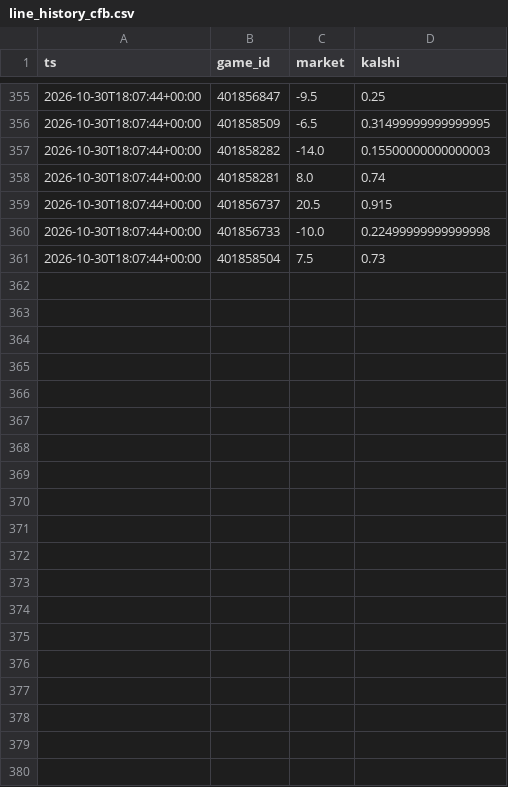
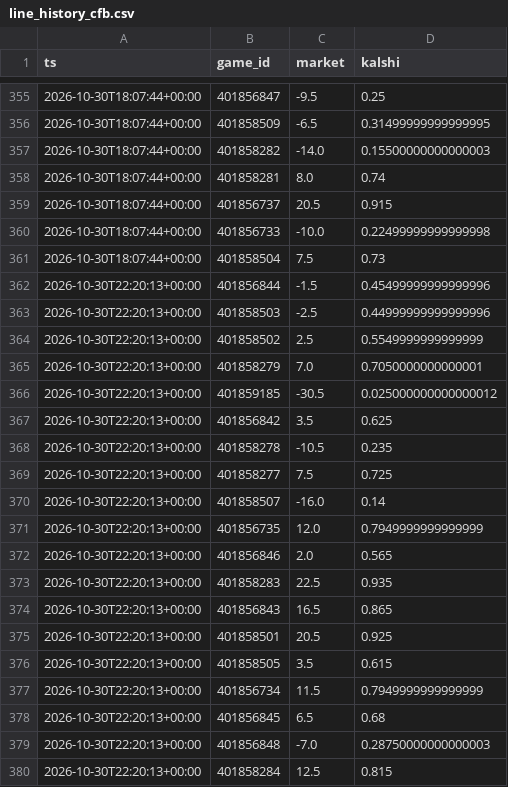
Before and after one commit to dylankelly0233-hoops/alphapoint-dashboards, a CSV file: line_history_cfb.csv, drawn as a sheet; only a part is shown, gaps mark what is left out; the diff covers the shown part only; the diff names each change by its address in the sheet, - before the commit and + after, or states it on an @@ line.

```diff
--- a/line_history_cfb.csv
+++ b/line_history_cfb.csv
+row 362: 2026-10-30T22:20:13+00:00 | 401856844 | -1.5 | 0.45499999999999996
+row 363: 2026-10-30T22:20:13+00:00 | 401858503 | -2.5 | 0.44999999999999996
+row 364: 2026-10-30T22:20:13+00:00 | 401858502 | 2.5 | 0.5549999999999999
+row 365: 2026-10-30T22:20:13+00:00 | 401858279 | 7.0 | 0.7050000000000001
+row 366: 2026-10-30T22:20:13+00:00 | 401859185 | -30.5 | 0.025000000000000012
+row 367: 2026-10-30T22:20:13+00:00 | 401856842 | 3.5 | 0.625
+row 368: 2026-10-30T22:20:13+00:00 | 401858278 | -10.5 | 0.235
+row 369: 2026-10-30T22:20:13+00:00 | 401858277 | 7.5 | 0.725
+row 370: 2026-10-30T22:20:13+00:00 | 401858507 | -16.0 | 0.14
+row 371: 2026-10-30T22:20:13+00:00 | 401856735 | 12.0 | 0.7949999999999999
+row 372: 2026-10-30T22:20:13+00:00 | 401856846 | 2.0 | 0.565
+row 373: 2026-10-30T22:20:13+00:00 | 401858283 | 22.5 | 0.935
+row 374: 2026-10-30T22:20:13+00:00 | 401856843 | 16.5 | 0.865
+row 375: 2026-10-30T22:20:13+00:00 | 401858501 | 20.5 | 0.925
+row 376: 2026-10-30T22:20:13+00:00 | 401858505 | 3.5 | 0.615
+row 377: 2026-10-30T22:20:13+00:00 | 401856734 | 11.5 | 0.7949999999999999
+row 378: 2026-10-30T22:20:13+00:00 | 401856845 | 6.5 | 0.68
+row 379: 2026-10-30T22:20:13+00:00 | 401856848 | -7.0 | 0.28750000000000003
+row 380: 2026-10-30T22:20:13+00:00 | 401858284 | 12.5 | 0.815
```
Also changed, not shown: 11 added rows elsewhere in this file, line_history_cbb.csv, line_history_nba.csv, 1 other file.
